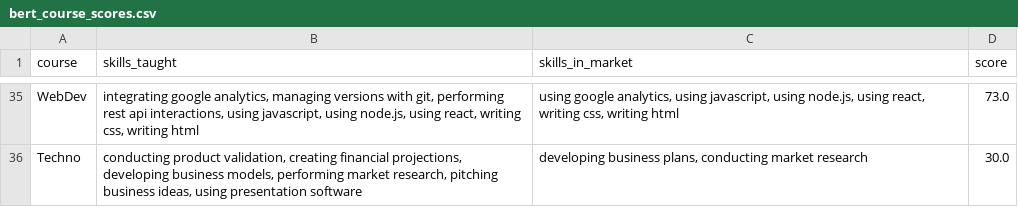
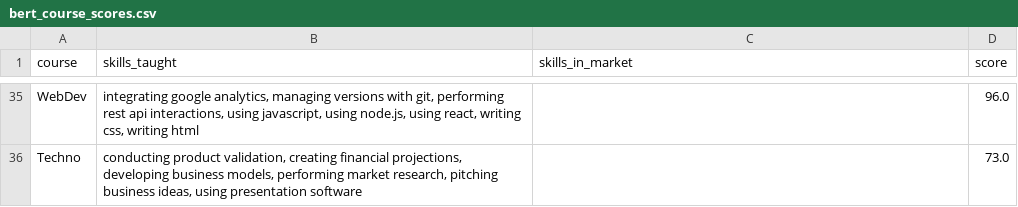
Before and after one commit to stalzkie/curricalign, a CSV file: bert_course_scores.csv, drawn as a sheet; only a part is shown, gaps mark what is left out; the diff covers the shown part only; the diff names each change by its address in the sheet, - before the commit and + after, or states it on an @@ line.

Commit message:
Added dashboard caching, fully integrated evaluator and trained model with clustering, fixed generated pdf linking error, fixed minor errors in final checking. Improvements needed in model accuracy and skill generation accuracy-wise, plus total jobs analyzed caps at 1000 for some reason

```diff
--- a/bert_course_scores.csv
+++ b/bert_course_scores.csv
-C35 (skills_in_market): using google analytics, using javascript, using node.js, using react, writing css, writing html
+C35 (skills_in_market): (empty)
-D35 (score): 73.0
+D35 (score): 96.0
-C36 (skills_in_market): developing business plans, conducting market research
+C36 (skills_in_market): (empty)
-D36 (score): 30.0
+D36 (score): 73.0
```
Also changed, not shown: 63 edited cells elsewhere in this file, 21 other files.
